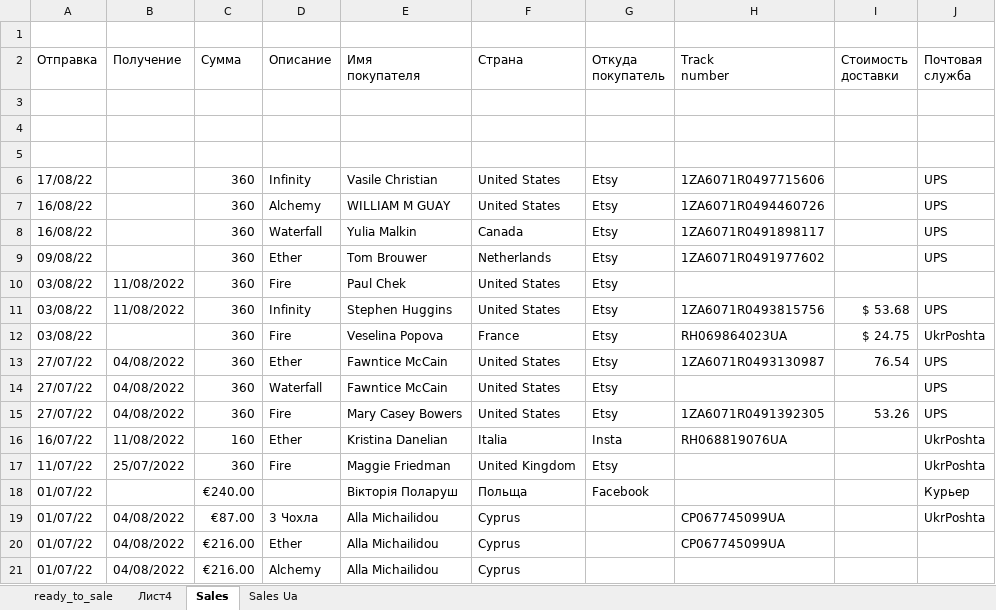
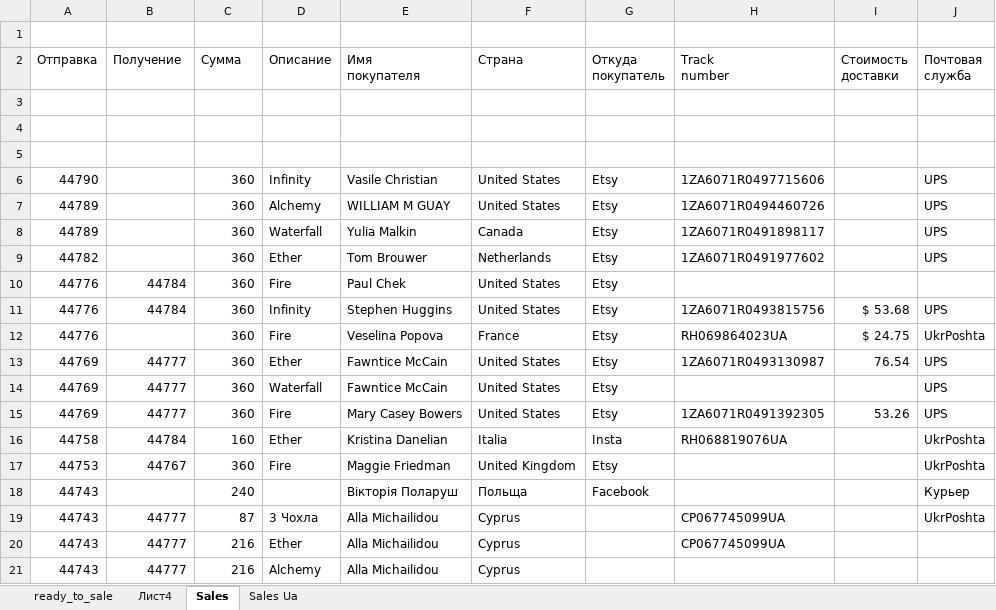
Before and after one commit to titoan/DiviyaSkladBot, an Excel workbook: data/dataTable.xlsx, sheet Sales, drawn as a sheet; values as stored, in another font and other column widths than the file's, no cell formats; the diff names each change by its address in the sheet, - before the commit and + after, or states it on an @@ line.

```diff
--- a/data/dataTable.xlsx (sheet Sales)
+++ b/data/dataTable.xlsx (sheet Sales)
-A6 (Отправка): 17/08/22
+A6 (Отправка): 44790
-A7:A8 (Отправка): 16/08/22
+A7:A8 (Отправка): 44789
-A9 (Отправка): 09/08/22
+A9 (Отправка): 44782
-A10:A12 (Отправка): 03/08/22
+A10:A12 (Отправка): 44776
-B10:B11 (Получение): 11/08/2022
+B10:B11 (Получение): 44784
-A13:A15 (Отправка): 27/07/22
+A13:A15 (Отправка): 44769
-B13:B15 (Получение): 04/08/2022
+B13:B15 (Получение): 44777
-A16 (Отправка): 16/07/22
+A16 (Отправка): 44758
-B16 (Получение): 11/08/2022
+B16 (Получение): 44784
-A17 (Отправка): 11/07/22
+A17 (Отправка): 44753
-B17 (Получение): 25/07/2022
+B17 (Получение): 44767
-A18:A21 (Отправка): 01/07/22
+A18:A21 (Отправка): 44743
-C18 (Сумма): €240.00
+C18 (Сумма): 240
-B19:B21 (Получение): 04/08/2022
+B19:B21 (Получение): 44777
-C19 (Сумма): €87.00
+C19 (Сумма): 87
-C20:C21 (Сумма): €216.00
+C20:C21 (Сумма): 216
```
Also changed, not shown: sheet Sales Ua, sheet ready_to_sale, sheet Лист4, cell formats, 3 other files.
